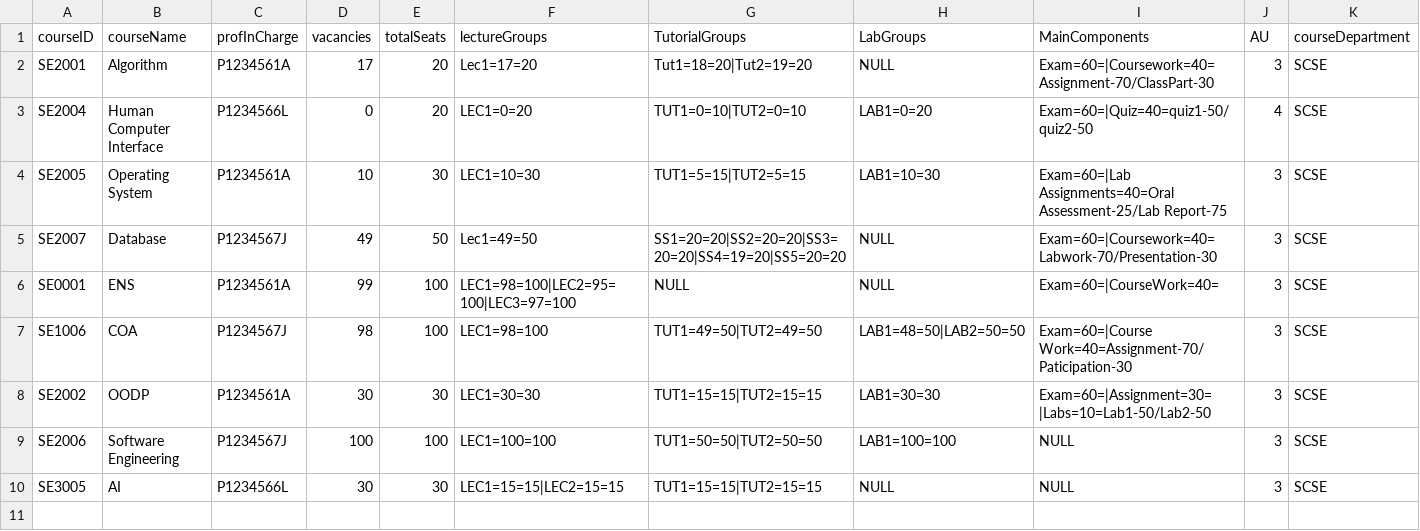
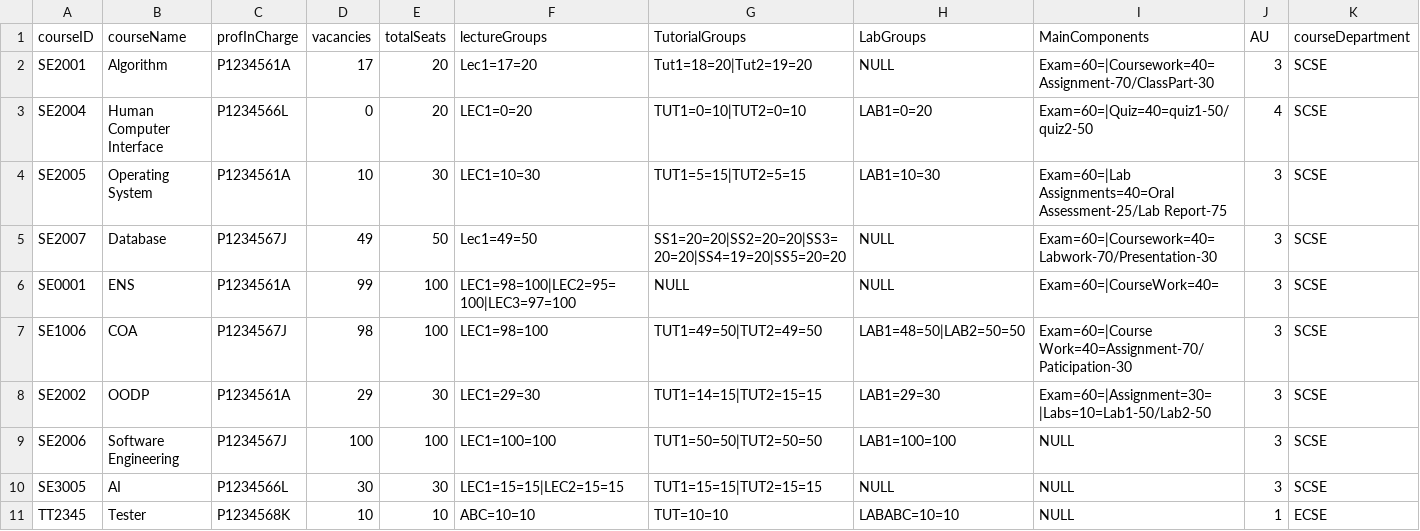
Before and after one commit to ywu666/RefactorStudentManagementSystem, a CSV file: data/courseFile.csv, drawn as a sheet; only a part is shown; rows hold the shown columns only; the diff names each change by its address in the sheet, - before the commit and + after, or states it on an @@ line.

```diff
--- a/data/courseFile.csv
+++ b/data/courseFile.csv
-D8 (vacancies): 30
+D8 (vacancies): 29
-F8 (lectureGroups): LEC1=30=30
+F8 (lectureGroups): LEC1=29=30
-G8 (TutorialGroups): TUT1=15=15|TUT2=15=15
+G8 (TutorialGroups): TUT1=14=15|TUT2=15=15
-H8 (LabGroups): LAB1=30=30
+H8 (LabGroups): LAB1=29=30
+row 11: TT2345 | Tester | P1234568K | 10 | 10 | ABC=10=10 | TUT=10=10 | LABABC=10=10 | NULL | 1 | ECSE
```
Also changed, not shown: data/courseRegistrationFile.csv, data/markFile.csv, 15 other files.
